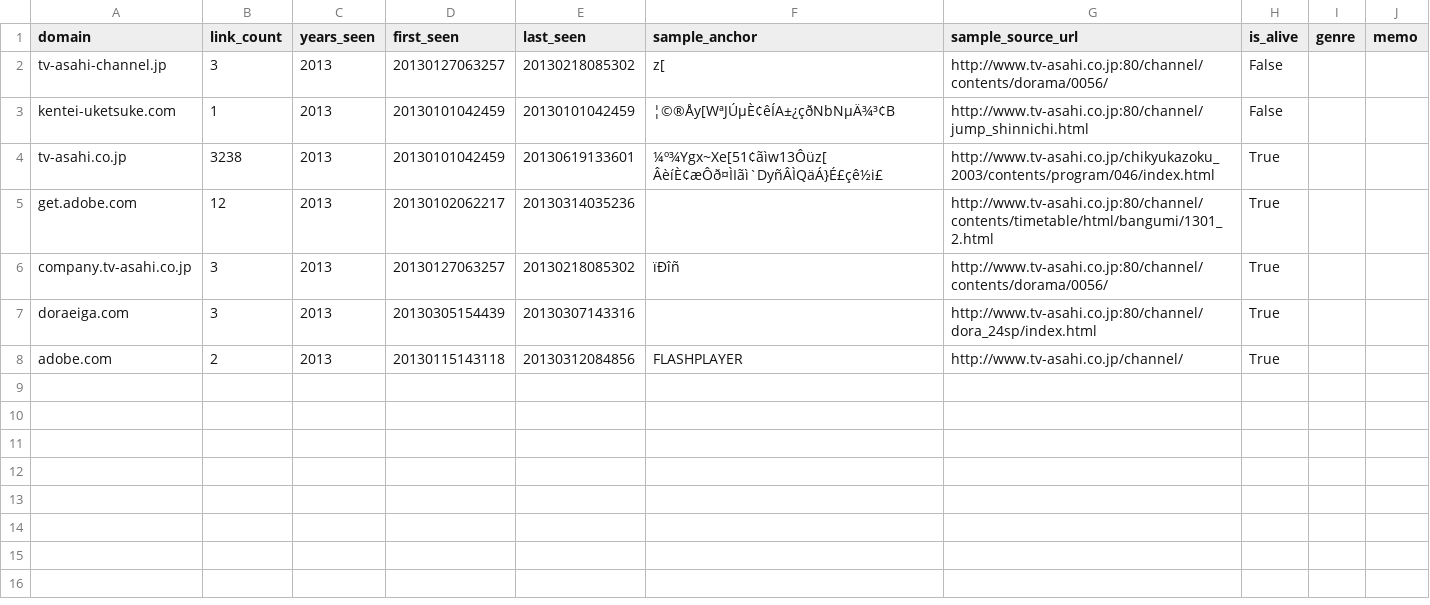
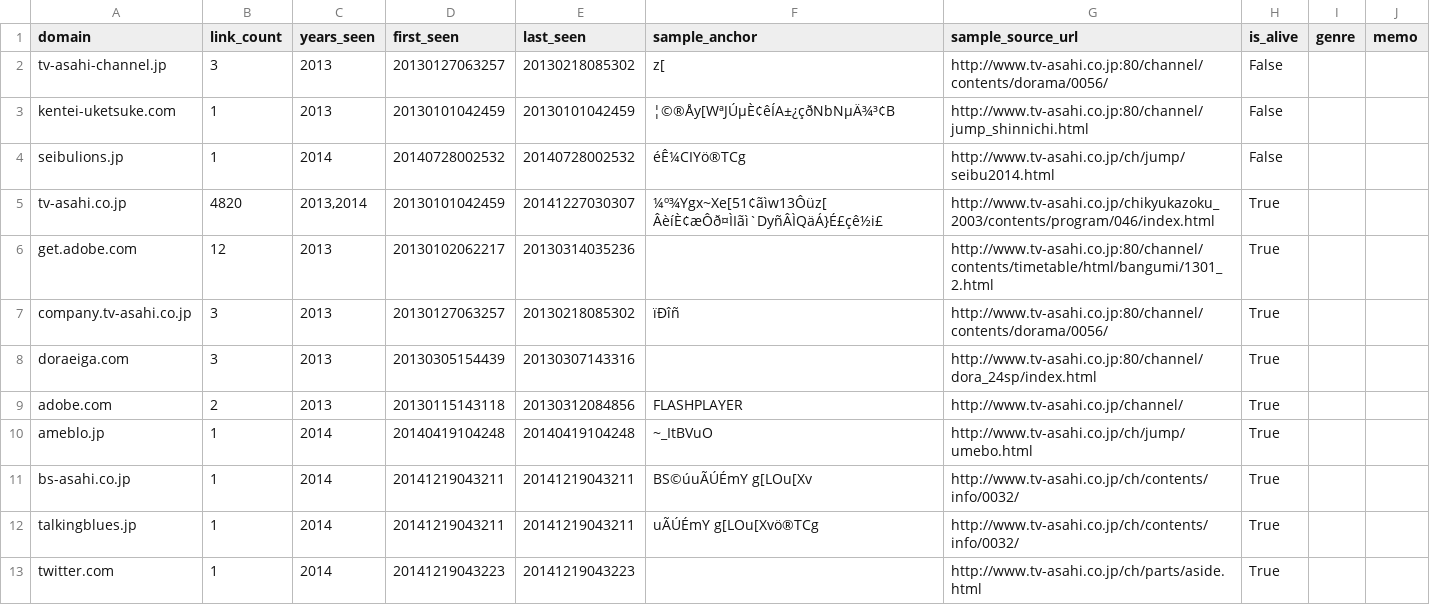
Before and after one commit to shiketa0403/shiketa0403, a CSV file: results/tv-asahi.co.jp/ch/candidates.csv, drawn as a sheet; addresses are those after the commit; the diff names each change by its address in the sheet, - before the commit and + after, or states it on an @@ line.

```diff
--- a/results/tv-asahi.co.jp/ch/candidates.csv
+++ b/results/tv-asahi.co.jp/ch/candidates.csv
+row 4: seibulions.jp | 1 | 2014 | 20140728002532 | 20140728002532 | éÊ¼CIYö®TCg | http://www.tv-asahi.co.jp/ch/jump/seibu2014.html | False
-B5 (link_count): 3238
+B5 (link_count): 4820
-C5 (years_seen): 2013
+C5 (years_seen): 2013,2014
-E5 (last_seen): 20130619133601
+E5 (last_seen): 20141227030307
+row 10: ameblo.jp | 1 | 2014 | 20140419104248 | 20140419104248 | ~_ItBVuO | http://www.tv-asahi.co.jp/ch/jump/umebo.html | True
+row 11: bs-asahi.co.jp | 1 | 2014 | 20141219043211 | 20141219043211 | BS©úuÃÚÉmY g[LOu[Xv | http://www.tv-asahi.co.jp/ch/contents/info/0032/ | True
+row 12: talkingblues.jp | 1 | 2014 | 20141219043211 | 20141219043211 | uÃÚÉmY g[LOu[Xvö®TCg | http://www.tv-asahi.co.jp/ch/contents/info/0032/ | True
+row 13: twitter.com | 1 | 2014 | 20141219043223 | 20141219043223 |  | http://www.tv-asahi.co.jp/ch/parts/aside.html | True
```
Also changed, not shown: 3 other files.
